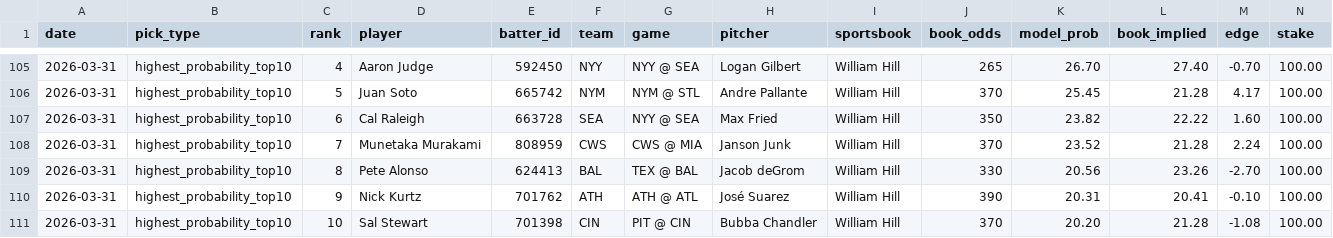
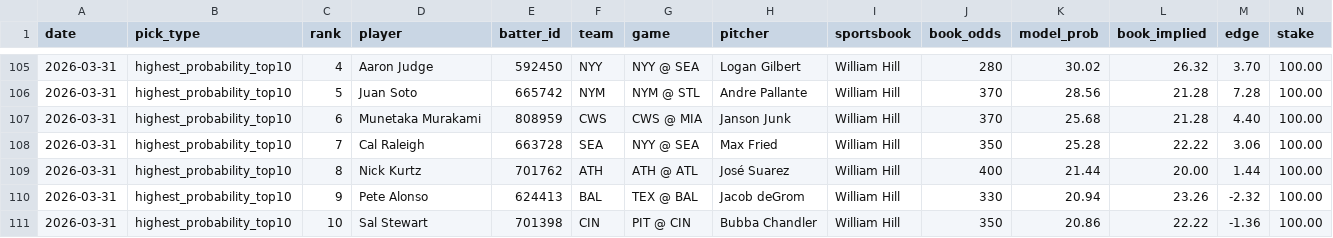
Before and after one commit to justinloo12/weight-room-hero-sim, a CSV file: picks_history.csv, drawn as a sheet; only a part is shown, gaps mark what is left out; removed rows and columns are numbered as before the commit, all else as after; rows hold the shown columns only; the diff covers the shown part only; the diff names each change by its address in the sheet, - before the commit and + after, or states it on an @@ line.

```diff
--- a/picks_history.csv
+++ b/picks_history.csv
-J105 (book_odds): 265
+J105 (book_odds): 280
-K105 (model_prob): 26.70
+K105 (model_prob): 30.02
-L105 (book_implied): 27.40
+L105 (book_implied): 26.32
-M105 (edge): -0.70
+M105 (edge): 3.70
-K106 (model_prob): 25.45
+K106 (model_prob): 28.56
-M106 (edge): 4.17
+M106 (edge): 7.28
+row 107: 2026-03-31 | highest_probability_top10 | 6 | Munetaka Murakami | 808959 | CWS | CWS @ MIA | Janson Junk | William Hill | 370 | 25.68 | 21.28 | 4.40 | 100.00
-C108 (rank): 6
+C108 (rank): 7
-K108 (model_prob): 23.82
+K108 (model_prob): 25.28
-M108 (edge): 1.60
+M108 (edge): 3.06
-C109 (rank): 7
+C109 (rank): 8
-D109 (player): Munetaka Murakami
+D109 (player): Nick Kurtz
-E109 (batter_id): 808959
+E109 (batter_id): 701762
-F109 (team): CWS
+F109 (team): ATH
-G109 (game): CWS @ MIA
+G109 (game): ATH @ ATL
-H109 (pitcher): Janson Junk
+H109 (pitcher): José Suarez
-J109 (book_odds): 370
+J109 (book_odds): 400
-K109 (model_prob): 23.52
+K109 (model_prob): 21.44
-L109 (book_implied): 21.28
+L109 (book_implied): 20.00
-M109 (edge): 2.24
+M109 (edge): 1.44
-C110 (rank): 8
+C110 (rank): 9
-K110 (model_prob): 20.56
+K110 (model_prob): 20.94
-M110 (edge): -2.70
+M110 (edge): -2.32
-row 110: 2026-03-31 | highest_probability_top10 | 9 | Nick Kurtz | 701762 | ATH | ATH @ ATL | José Suarez | William Hill | 390 | 20.31 | 20.41 | -0.10 | 100.00
-J111 (book_odds): 370
+J111 (book_odds): 350
-K111 (model_prob): 20.20
+K111 (model_prob): 20.86
-L111 (book_implied): 21.28
+L111 (book_implied): 22.22
-M111 (edge): -1.08
+M111 (edge): -1.36
```
Also changed, not shown: 3 added rows, 3 removed rows and 26 edited cells elsewhere in this file, 1 other file.
